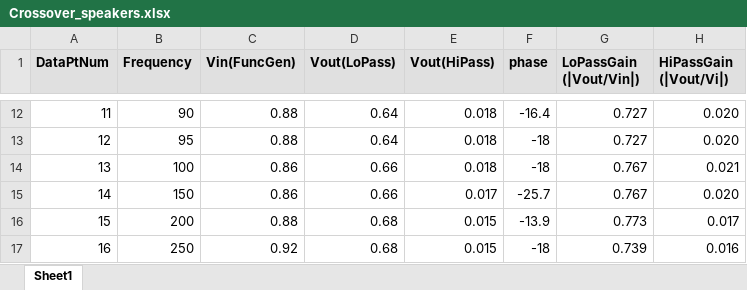
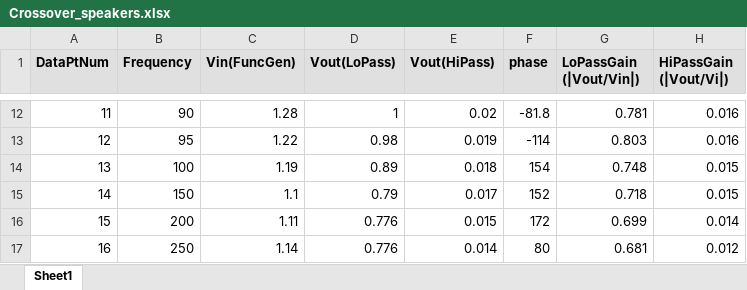
Before and after one commit to Caleb-M-Y/Spring-Acoustics---ElectroMag2, an Excel workbook: Acoustics/Exam_1_Folder/Crossover_speakers.xlsx, sheet Sheet1, drawn as a sheet; only a part is shown, gaps mark what is left out; values as stored, in another font and other column widths than the file's, no borders; the diff covers the shown part only; the diff names each change by its address in the sheet, - before the commit and + after, or states it on an @@ line.

```diff
--- a/Acoustics/Exam_1_Folder/Crossover_speakers.xlsx (sheet Sheet1)
+++ b/Acoustics/Exam_1_Folder/Crossover_speakers.xlsx (sheet Sheet1)
-C12 (Vin(FuncGen)): 0.88
+C12 (Vin(FuncGen)): 1.28
-D12 (Vout(LoPass)): 0.64
+D12 (Vout(LoPass)): 1
-E12 (Vout(HiPass)): 0.018
+E12 (Vout(HiPass)): 0.02
-F12 (phase): -16.4
+F12 (phase): -81.8
-G12 (LoPassGain (|Vout/Vin|)): 0.727
+G12 (LoPassGain (|Vout/Vin|)): 0.781
-H12:H13 (HiPassGain (|Vout/Vi|)): 0.020
+H12:H13 (HiPassGain (|Vout/Vi|)): 0.016
-C13 (Vin(FuncGen)): 0.88
+C13 (Vin(FuncGen)): 1.22
-D13 (Vout(LoPass)): 0.64
+D13 (Vout(LoPass)): 0.98
-E13 (Vout(HiPass)): 0.018
+E13 (Vout(HiPass)): 0.019
-F13 (phase): -18
+F13 (phase): -114
-G13 (LoPassGain (|Vout/Vin|)): 0.727
+G13 (LoPassGain (|Vout/Vin|)): 0.803
-C14 (Vin(FuncGen)): 0.86
+C14 (Vin(FuncGen)): 1.19
-D14 (Vout(LoPass)): 0.66
+D14 (Vout(LoPass)): 0.89
-F14 (phase): -18
+F14 (phase): 154
-G14 (LoPassGain (|Vout/Vin|)): 0.767
+G14 (LoPassGain (|Vout/Vin|)): 0.748
-H14 (HiPassGain (|Vout/Vi|)): 0.021
+H14 (HiPassGain (|Vout/Vi|)): 0.015
-C15 (Vin(FuncGen)): 0.86
+C15 (Vin(FuncGen)): 1.1
-D15 (Vout(LoPass)): 0.66
+D15 (Vout(LoPass)): 0.79
-F15 (phase): -25.7
+F15 (phase): 152
-G15 (LoPassGain (|Vout/Vin|)): 0.767
+G15 (LoPassGain (|Vout/Vin|)): 0.718
-H15 (HiPassGain (|Vout/Vi|)): 0.020
+H15 (HiPassGain (|Vout/Vi|)): 0.015
-C16 (Vin(FuncGen)): 0.88
+C16 (Vin(FuncGen)): 1.11
-D16:D17 (Vout(LoPass)): 0.68
+D16:D17 (Vout(LoPass)): 0.776
-F16 (phase): -13.9
+F16 (phase): 172
-G16 (LoPassGain (|Vout/Vin|)): 0.773
+G16 (LoPassGain (|Vout/Vin|)): 0.699
-H16 (HiPassGain (|Vout/Vi|)): 0.017
+H16 (HiPassGain (|Vout/Vi|)): 0.014
-C17 (Vin(FuncGen)): 0.92
+C17 (Vin(FuncGen)): 1.14
-E17 (Vout(HiPass)): 0.015
+E17 (Vout(HiPass)): 0.014
-F17 (phase): -18
+F17 (phase): 80
-G17 (LoPassGain (|Vout/Vin|)): 0.739
+G17 (LoPassGain (|Vout/Vin|)): 0.681
-H17 (HiPassGain (|Vout/Vi|)): 0.016
+H17 (HiPassGain (|Vout/Vi|)): 0.012
```
Also changed, not shown: 254 edited cells elsewhere in this sheet, Acoustics/Exam_1_Folder/Crossover_resistors.xlsx, 2 other files.
